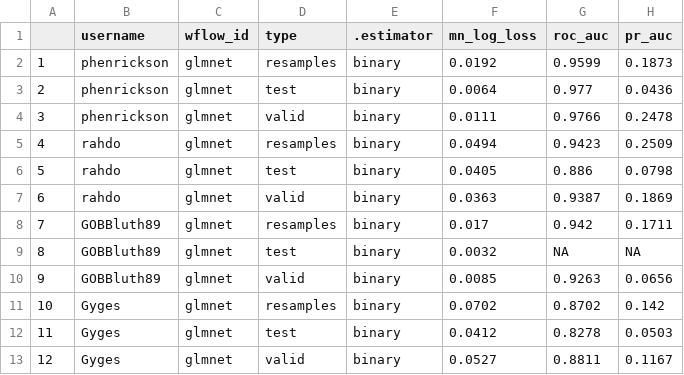
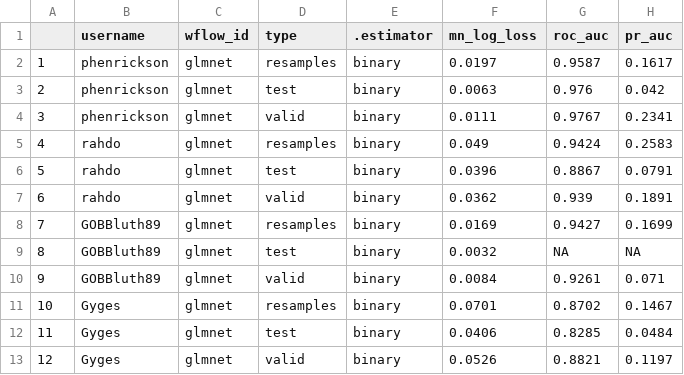
Before and after one commit to phenrickson/bgg_collections, a CSV file: targets-runs/results.csv, drawn as a sheet; only a part is shown; the diff covers the shown part only.

```diff
--- a/targets-runs/results.csv
+++ b/targets-runs/results.csv
@@ -1,13 +1,13 @@
 "","username","wflow_id","type",".estimator","mn_log_loss","roc_auc","pr_auc"
-"1","phenrickson","glmnet","resamples","binary",0.0192,0.9599,0.1873
-"2","phenrickson","glmnet","test","binary",0.0064,0.977,0.0436
-"3","phenrickson","glmnet","valid","binary",0.0111,0.9766,0.2478
-"4","rahdo","glmnet","resamples","binary",0.0494,0.9423,0.2509
-"5","rahdo","glmnet","test","binary",0.0405,0.886,0.0798
-"6","rahdo","glmnet","valid","binary",0.0363,0.9387,0.1869
-"7","GOBBluth89","glmnet","resamples","binary",0.017,0.942,0.1711
+"1","phenrickson","glmnet","resamples","binary",0.0197,0.9587,0.1617
+"2","phenrickson","glmnet","test","binary",0.0063,0.976,0.042
+"3","phenrickson","glmnet","valid","binary",0.0111,0.9767,0.2341
+"4","rahdo","glmnet","resamples","binary",0.049,0.9424,0.2583
+"5","rahdo","glmnet","test","binary",0.0396,0.8867,0.0791
+"6","rahdo","glmnet","valid","binary",0.0362,0.939,0.1891
+"7","GOBBluth89","glmnet","resamples","binary",0.0169,0.9427,0.1699
 "8","GOBBluth89","glmnet","test","binary",0.0032,NA,NA
-"9","GOBBluth89","glmnet","valid","binary",0.0085,0.9263,0.0656
-"10","Gyges","glmnet","resamples","binary",0.0702,0.8702,0.142
-"11","Gyges","glmnet","test","binary",0.0412,0.8278,0.0503
-"12","Gyges","glmnet","valid","binary",0.0527,0.8811,0.1167
+"9","GOBBluth89","glmnet","valid","binary",0.0084,0.9261,0.071
+"10","Gyges","glmnet","resamples","binary",0.0701,0.8702,0.1467
+"11","Gyges","glmnet","test","binary",0.0406,0.8285,0.0484
+"12","Gyges","glmnet","valid","binary",0.0526,0.8821,0.1197
```
Also changed, not shown: 33 edited cells elsewhere in this file, 5 other files.
